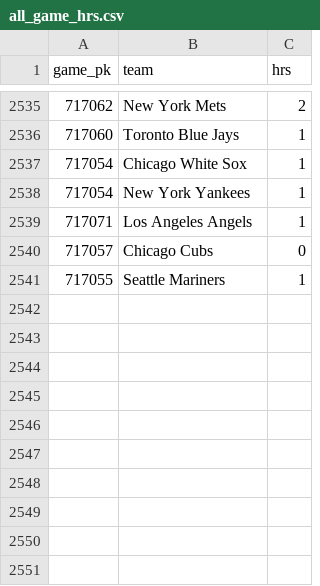
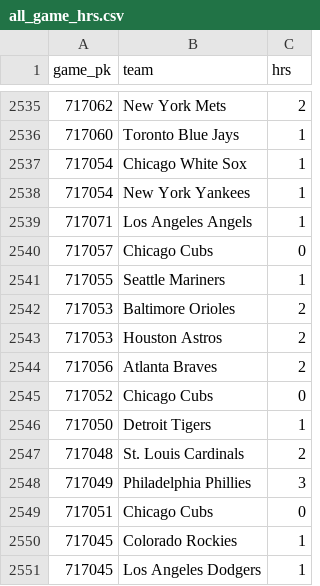
Before and after one commit to chadallison/mlb_cpr, a CSV file: all_game_hrs.csv, drawn as a sheet; only a part is shown, gaps mark what is left out; the diff names each change by its address in the sheet, - before the commit and + after, or states it on an @@ line.

```diff
--- a/all_game_hrs.csv
+++ b/all_game_hrs.csv
+row 2542: 717053 | Baltimore Orioles | 2
+row 2543: 717053 | Houston Astros | 2
+row 2544: 717056 | Atlanta Braves | 2
+row 2545: 717052 | Chicago Cubs | 0
+row 2546: 717050 | Detroit Tigers | 1
+row 2547: 717048 | St. Louis Cardinals | 2
+row 2548: 717049 | Philadelphia Phillies | 3
+row 2549: 717051 | Chicago Cubs | 0
+row 2550: 717045 | Colorado Rockies | 1
+row 2551: 717045 | Los Angeles Dodgers | 1
```
Also changed, not shown: all_game_ks.csv, all_game_pks.csv, 31 other files.
